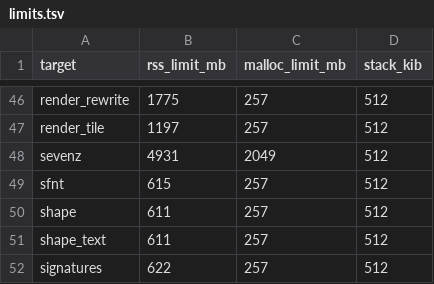
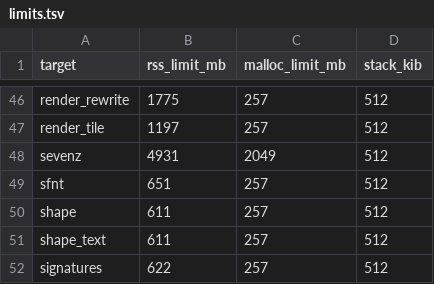
Before and after one commit to ravindu-rev/tinker-pdf, a TSV file: fuzz/limits.tsv, drawn as a sheet; only a part is shown, gaps mark what is left out.

Commit message:
feat(font): read the SVG table's document index (FT-06.8)
tinker-pdf-font gains svg_table.rs, read from OpenType 1.9.1's SVG
chapter. SvgTable::parse reads version 0's header and document list,
refusing a zero list offset and records past the table, and checks the
records' order once: in order a lookup bisects; out of order, or with
overlapping ranges, the records are scanned, the first holding a glyph
answering, and SvgWarning::DocumentsOutOfOrder is warned, as the design
has COLR's arrays read. SvgTable::document answers a glyph's document,
the table's bytes for a plain one and, for one beginning 1F 8B 08,
gzip_decode's inflation under MAX_SVG_DOCUMENT (16 MiB), with the element
id glyph<id>. A zero offset or length and a document past the table are
SvgRefusal::Malformed, a member the gzip reader refuses Gzip with its
reason, and one past the cap TooLarge, refused rather than cut.
gzip_decode moves a file's first member's data rather than copying it, so
one document is held once.

The sfnt fuzz target reads each distinct document once an input from a new
seed, fuzz/corpus/sfnt/svg.ttf, which carries a member GNU gzip wrote once,
so a run reaches the RFC 1952 reader; the seed was written by
colour_tables.rs's write_the_fuzz_seeds, run once by name (the four
existing seeds came out byte for byte as committed). bounds_ledger.rs names
the inflated document in the sfnt path, and fuzz/limits.tsv was written by
its write_the_fuzz_limits, run once by name: sfnt's rss limit moves from
615 to 651 MiB, malloc unchanged. fonts.md and verification.md describe the
reader and the seed, with a refusal row for the cap.

Tests written and not run, by the owner's rule for this run:
colour_tables.rs svg_documents_are_found_by_glyph_range,
a_gzipped_document_inflates_and_one_past_the_cap_is_refused,
an_index_overrunning_its_table_answers_none and
every_prefix_and_flip_of_an_svg_table_answers_without_panicking, and the
seed tests over svg.ttf. Only cargo fmt -p on the touched crates, rustfmt
on the touched test and target files, cargo check -p tinker-pdf-filters
-p tinker-pdf-font --all-targets, and the two writers above ran.

```diff
--- a/fuzz/limits.tsv
+++ b/fuzz/limits.tsv
@@ -48,3 +48,3 @@ render_tile	1197	257	512
 sevenz	4931	2049	512
-sfnt	615	257	512
+sfnt	651	257	512
 shape	611	257	512
```
Also changed, not shown: 10 other files.
